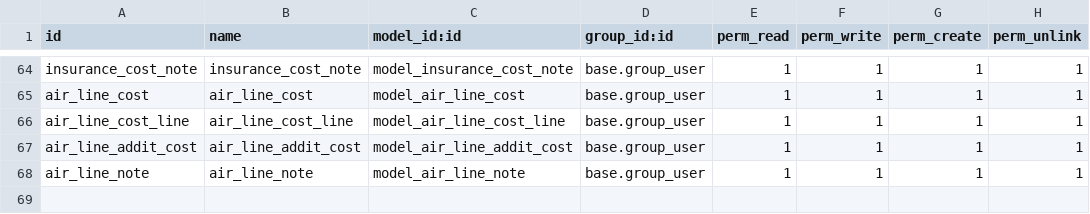
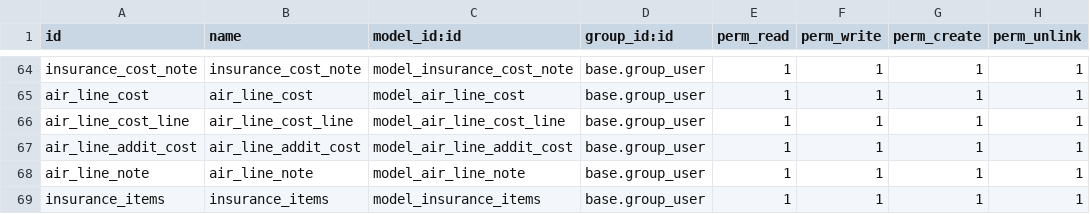
Before and after one commit to royalline1/royalline-addons, a CSV file: base_enh/security/ir.model.access.csv, drawn as a sheet; only a part is shown, gaps mark what is left out; the diff names each change by its address in the sheet, - before the commit and + after, or states it on an @@ line.

```diff
--- a/base_enh/security/ir.model.access.csv
+++ b/base_enh/security/ir.model.access.csv
+row 69: insurance_items | insurance_items | model_insurance_items | base.group_user | 1 | 1 | 1 | 1
```
Also changed, not shown: 11 other files.
